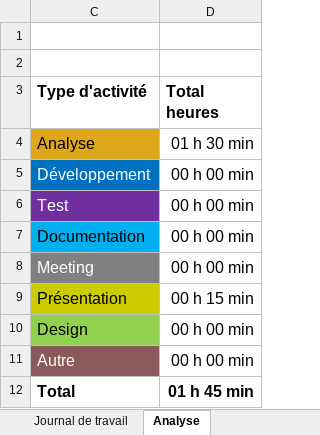
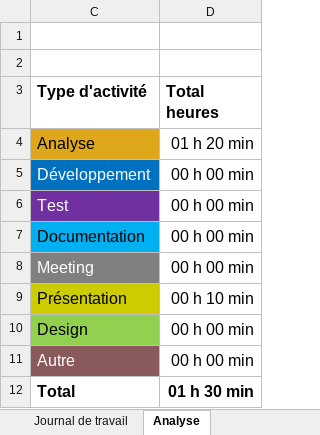
Before and after one commit to romaindenis1/P_PassionLecture, an Excel workbook: Journaux/Journal-de-Travail_GonzaloHerrera.xlsx, sheet Analyse, drawn as a sheet; values as stored, in another font and other column widths than the file's, no borders; charts and pictures not drawn; the diff names each change by its address in the sheet, - before the commit and + after, or states it on an @@ line.

```diff
--- a/Journaux/Journal-de-Travail_GonzaloHerrera.xlsx (sheet Analyse)
+++ b/Journaux/Journal-de-Travail_GonzaloHerrera.xlsx (sheet Analyse)
-D4 (Total heures): 01 h 30 min
+D4 (Total heures): 01 h 20 min
-D9 (Total heures): 00 h 15 min
+D9 (Total heures): 00 h 10 min
-D12 (Total heures): 01 h 45 min
+D12 (Total heures): 01 h 30 min
```
Also changed, not shown: sheet Journal de travail, hidden cells, charts or pictures.
